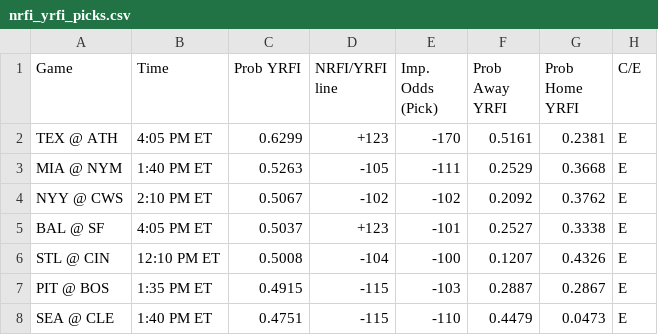
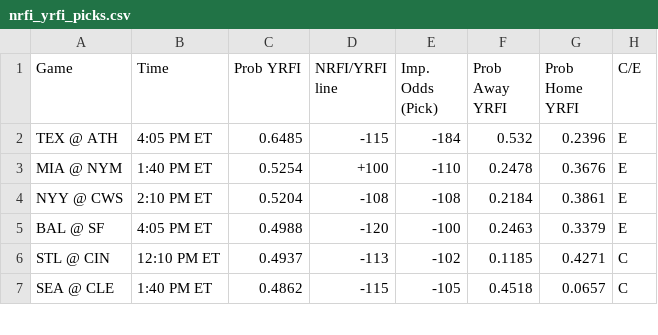
Before and after one commit to bena618/MLB_Models, a CSV file: Outputs/nrfi_yrfi_picks.csv, drawn as a sheet; only a part is shown; the diff covers the shown part only.

Commit message:
Workflow updating NRFIs.png, F5.png, nrfi_yrfi_picks.csv, and f5_chart.csv

```diff
--- a/Outputs/nrfi_yrfi_picks.csv
+++ b/Outputs/nrfi_yrfi_picks.csv
@@ -1,8 +1,7 @@
 Game,Time,Prob YRFI,NRFI/YRFI line,Imp. Odds (Pick),Prob Away YRFI,Prob Home YRFI,C/E
-TEX @ ATH,4:05 PM ET,0.6299,+123,-170,0.5161,0.2381,E
-MIA @ NYM,1:40 PM ET,0.5263,-105,-111,0.2529,0.3668,E
-NYY @ CWS,2:10 PM ET,0.5067,-102,-102,0.2092,0.3762,E
-BAL @ SF,4:05 PM ET,0.5037,+123,-101,0.2527,0.3338,E
-STL @ CIN,12:10 PM ET,0.5008,-104,-100,0.1207,0.4326,E
-PIT @ BOS,1:35 PM ET,0.4915,-115,-103,0.2887,0.2867,E
-SEA @ CLE,1:40 PM ET,0.4751,-115,-110,0.4479,0.0473,E
+TEX @ ATH,4:05 PM ET,0.6485,-115,-184,0.532,0.2396,E
+MIA @ NYM,1:40 PM ET,0.5254,+100,-110,0.2478,0.3676,E
+NYY @ CWS,2:10 PM ET,0.5204,-108,-108,0.2184,0.3861,E
+BAL @ SF,4:05 PM ET,0.4988,-120,-100,0.2463,0.3379,E
+STL @ CIN,12:10 PM ET,0.4937,-113,-102,0.1185,0.4271,C
+SEA @ CLE,1:40 PM ET,0.4862,-115,-105,0.4518,0.0657,C
```
Also changed, not shown: 3 added rows, 2 removed rows and 29 edited cells elsewhere in this file, Outputs/f5_chart.csv, 2 other files.
